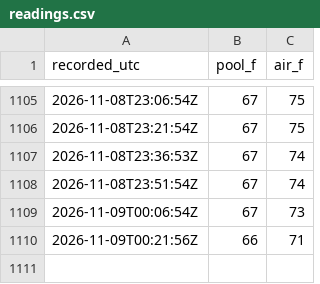
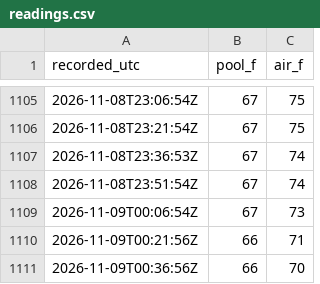
Before and after one commit to frapich/pool-temp-logger, a CSV file: data/readings.csv, drawn as a sheet; only a part is shown, gaps mark what is left out.

```diff
--- a/data/readings.csv
+++ b/data/readings.csv
@@ -1110 +1110,2 @@ recorded_utc,pool_f,air_f
 2026-11-09T00:21:56Z,66,71
+2026-11-09T00:36:56Z,66,70
```
